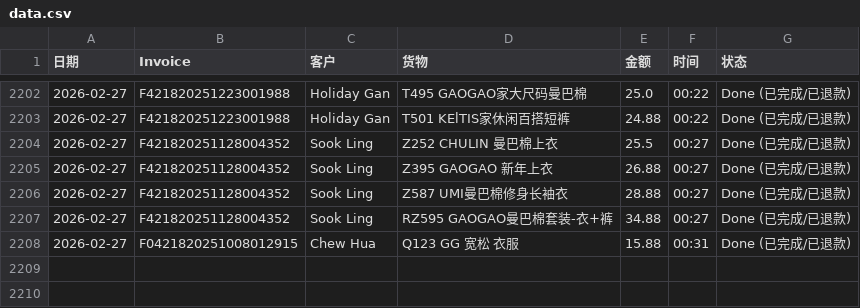
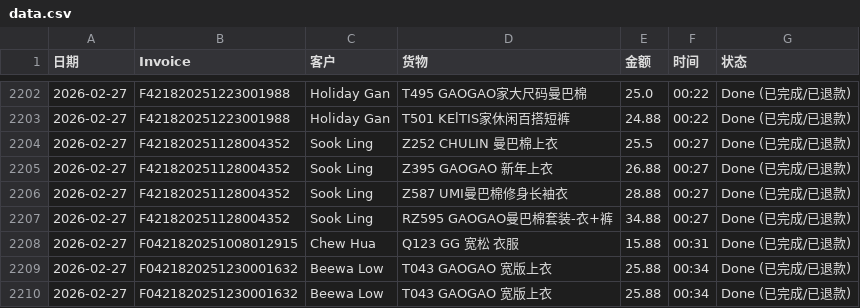
Before and after one commit to dionwong992/my-refund-app, a CSV file: data.csv, drawn as a sheet; only a part is shown, gaps mark what is left out.

Commit message:
Update F0421820251230001632 by XiuXiu System

```diff
--- a/data.csv
+++ b/data.csv
@@ -2208 +2208,3 @@
 2026-02-27,F0421820251008012915,Chew Hua,Q123 GG 宽松 衣服,15.88,00:31,Done (已完成/已退款)
+2026-02-27,F0421820251230001632,Beewa Low,T043 GAOGAO 宽版上衣,25.88,00:34,Done (已完成/已退款)
+2026-02-27,F0421820251230001632,Beewa Low,T043 GAOGAO 宽版上衣,25.88,00:34,Done (已完成/已退款)
```
